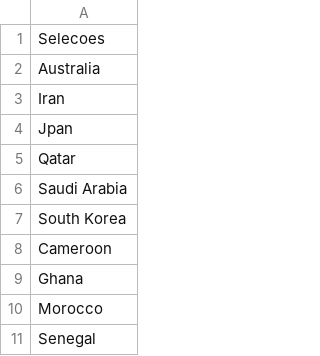
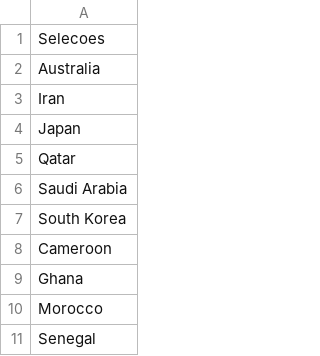
Before and after one commit to Renato-Ribeiroo/Copa-dos-dados, a CSV file: Selecoes2022.csv, drawn as a sheet; only a part is shown.

```diff
--- a/Selecoes2022.csv
+++ b/Selecoes2022.csv
@@ -3,3 +3,3 @@ Australia
 Iran
-Jpan
+Japan
 Qatar
```
Also changed, not shown: 1 other file.
